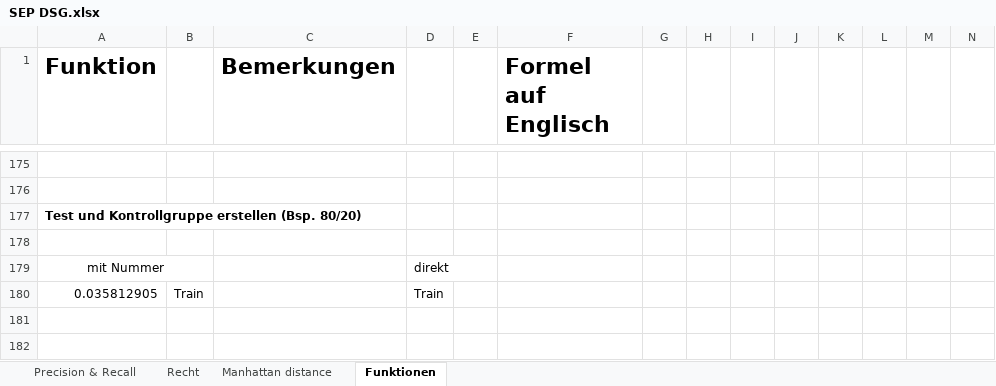
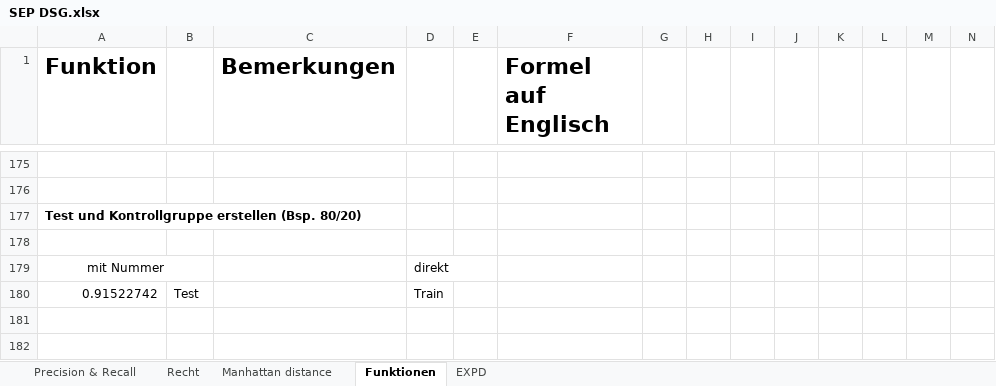
Before and after one commit to Sunkarr/ZHAW, an Excel workbook: Semester 3/DS Grundlagen/SEP DSG.xlsx, sheet Funktionen, drawn as a sheet; only a part is shown, gaps mark what is left out; values as stored, in another font and other column widths than the file's, no borders; table styles not drawn; removed rows and columns are numbered as before the commit, all else as after; rows hold the shown columns only; the diff names each change by its address in the sheet, - before the commit and + after, or states it on an @@ line.

```diff
--- a/Semester 3/DS Grundlagen/SEP DSG.xlsx (sheet Funktionen)
+++ b/Semester 3/DS Grundlagen/SEP DSG.xlsx (sheet Funktionen)
+sheet tab: EXPD
-row 180: 0.035812905 | Train |  | Train
+row 180: 0.91522742 | Test |  | Train
```
Also changed, not shown: 7 other files.
